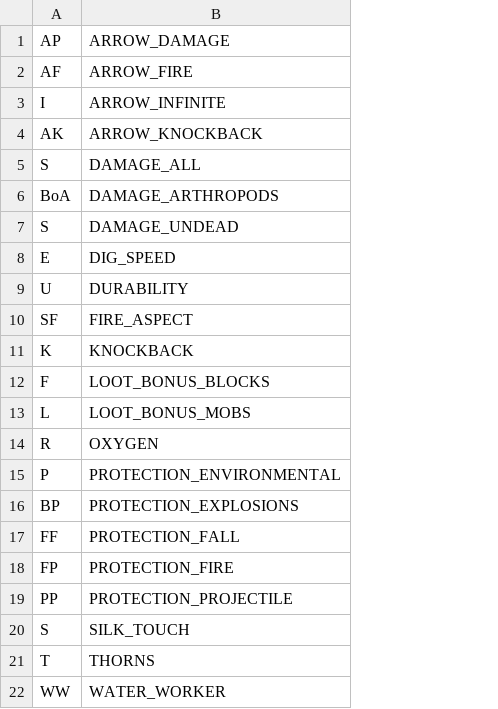
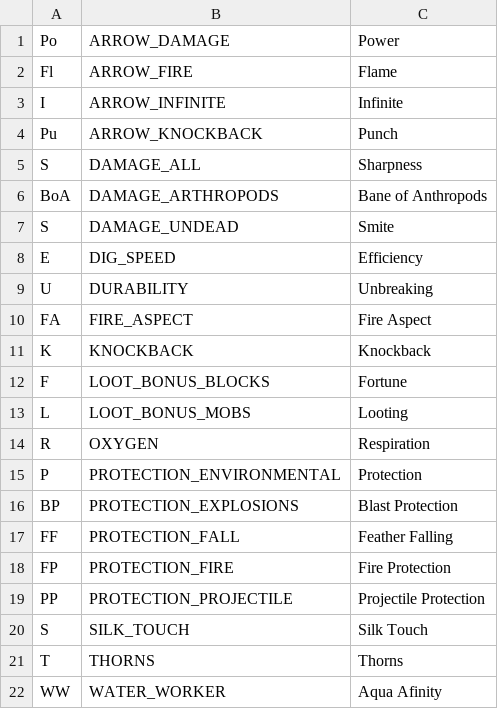
Before and after one commit to gmlaxfanatic/ItemExchange, a CSV file: src/enchantments.csv, drawn as a sheet; the diff names each change by its address in the sheet, - before the commit and + after, or states it on an @@ line.

```diff
--- a/src/enchantments.csv
+++ b/src/enchantments.csv
+column C, rows 1-22: Power | Flame | Infinite | Punch | Sharpness | Bane of Anthropods | Smite | Efficiency | Unbreaking | Fire Aspect | Knockback | Fortune | Looting | Respiration | Protection | Blast Protection | Feather Falling | Fire Protection | Projectile Protection | Silk Touch | Thorns | Aqua Afinity
-A1: AP
+A1: Po
-A2: AF
+A2: Fl
-A4: AK
+A4: Pu
-A10: SF
+A10: FA
```
Also changed, not shown: 2 other files.
